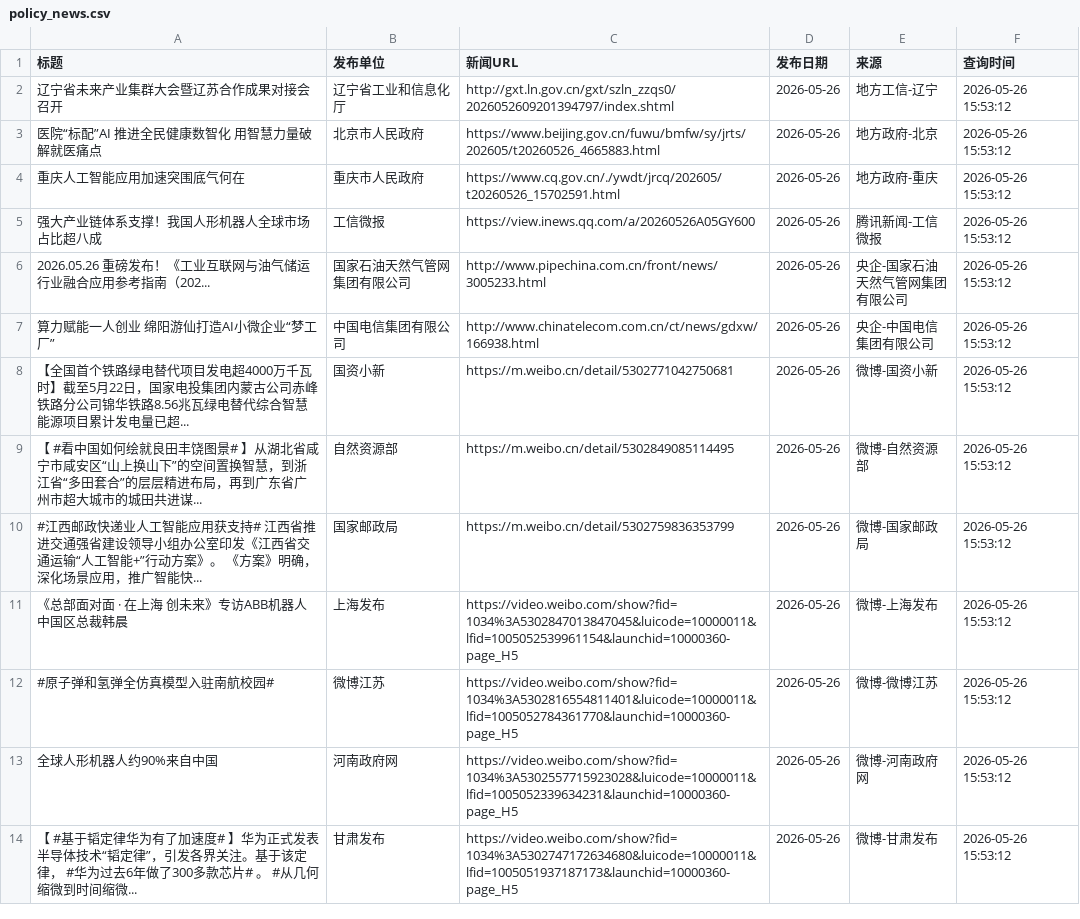
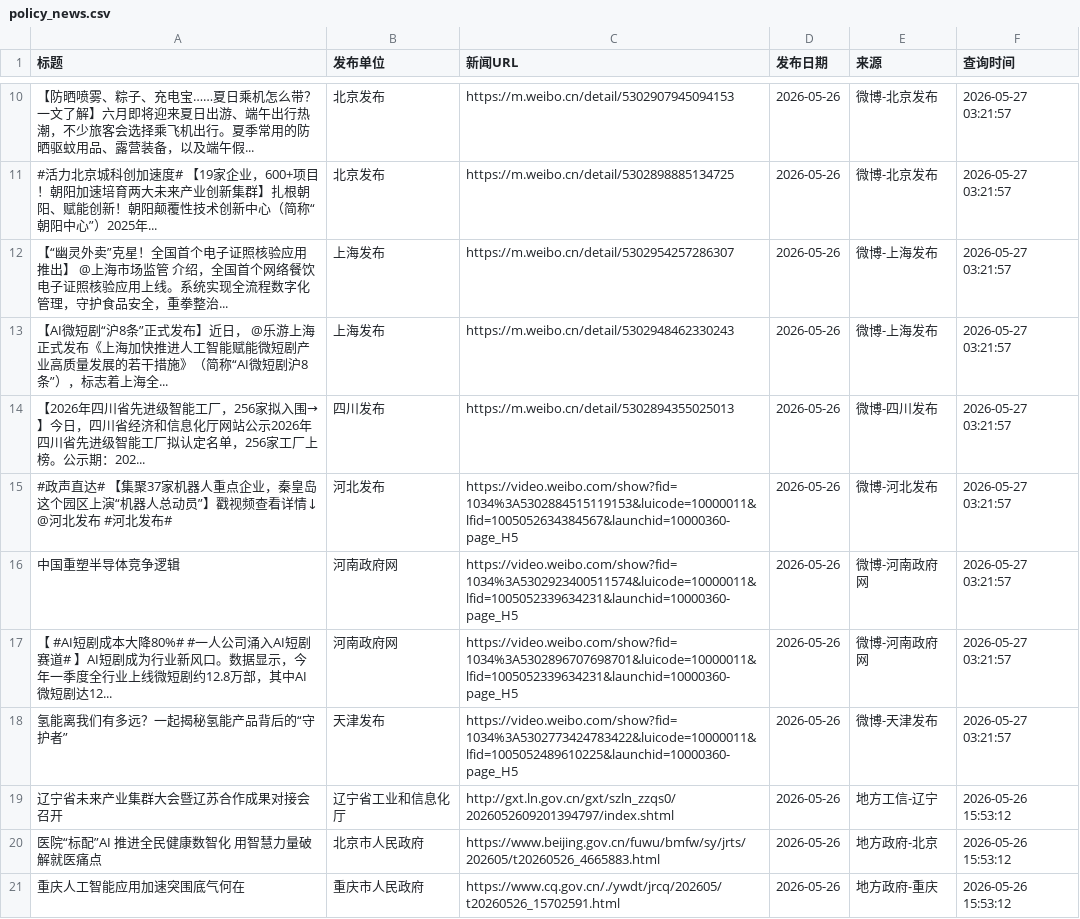
Before and after one commit to guluor-w/Automated-news-scraping, a CSV file: docs/data/policy_news.csv, drawn as a sheet; only a part is shown, gaps mark what is left out; the shorter side is filled out with more unchanged rows; the diff covers the shown part only.

```diff
--- a/docs/data/policy_news.csv
+++ b/docs/data/policy_news.csv
@@ -2 +10,10 @@
+【防晒喷雾、粽子、充电宝……夏日乘机怎么带？一文了解】六月即将迎来夏日出游、端午出行热潮，不少旅客会选择乘飞机出行。夏季常用的防晒驱蚊用品、露营装备，以及端午假...,北京发布,https://m.weibo.cn/detail/5302907945094153,2026-05-26,微博-北京发布,2026-05-27 03:21:57
+#活力北京城科创加速度# 【19家企业，600+项目！朝阳加速培育两大未来产业创新集群】扎根朝阳、赋能创新！朝阳颠覆性技术创新中心（简称“朝阳中心”）2025年...,北京发布,https://m.weibo.cn/detail/5302898885134725,2026-05-26,微博-北京发布,2026-05-27 03:21:57
+【“幽灵外卖”克星！全国首个电子证照核验应用推出】 @上海市场监管 介绍，全国首个网络餐饮电子证照核验应用上线。系统实现全流程数字化管理，守护食品安全，重拳整治...,上海发布,https://m.weibo.cn/detail/5302954257286307,2026-05-26,微博-上海发布,2026-05-27 03:21:57
+【AI微短剧“沪8条”正式发布】近日， @乐游上海 正式发布《上海加快推进人工智能赋能微短剧产业高质量发展的若干措施》（简称“AI微短剧沪8条”），标志着上海全...,上海发布,https://m.weibo.cn/detail/5302948462330243,2026-05-26,微博-上海发布,2026-05-27 03:21:57
+【2026年四川省先进级智能工厂，256家拟入围→】今日，四川省经济和信息化厅网站公示2026年四川省先进级智能工厂拟认定名单，256家工厂上榜。公示期：202...,四川发布,https://m.weibo.cn/detail/5302894355025013,2026-05-26,微博-四川发布,2026-05-27 03:21:57
+#政声直达# 【集聚37家机器人重点企业，秦皇岛这个园区上演“机器人总动员”】戳视频查看详情↓ @河北发布 #河北发布#,河北发布,https://video.weibo.com/show?fid=1034%3A5302884515119153&luicode=10000011&lfid=1005052634384567&launchid=10000360-page_H5,2026-05-26,微博-河北发布,2026-05-27 03:21:57
+中国重塑半导体竞争逻辑,河南政府网,https://video.weibo.com/show?fid=1034%3A5302923400511574&luicode=10000011&lfid=1005052339634231&launchid=10000360-page_H5,2026-05-26,微博-河南政府网,2026-05-27 03:21:57
+【 #AI短剧成本大降80%# #一人公司涌入AI短剧赛道# 】AI短剧成为行业新风口。数据显示，今年一季度全行业上线微短剧约12.8万部，其中AI微短剧达12...,河南政府网,https://video.weibo.com/show?fid=1034%3A5302896707698701&luicode=10000011&lfid=1005052339634231&launchid=10000360-page_H5,2026-05-26,微博-河南政府网,2026-05-27 03:21:57
+氢能离我们有多远？一起揭秘氢能产品背后的“守护者”,天津发布,https://video.weibo.com/show?fid=1034%3A5302773424783422&luicode=10000011&lfid=1005052489610225&launchid=10000360-page_H5,2026-05-26,微博-天津发布,2026-05-27 03:21:57
 辽宁省未来产业集群大会暨辽苏合作成果对接会召开,辽宁省工业和信息化厅,http://gxt.ln.gov.cn/gxt/szln_zzqs0/2026052609201394797/index.shtml,2026-05-26,地方工信-辽宁,2026-05-26 15:53:12
```
Also changed, not shown: 9 added rows elsewhere in this file, 3 other files.
